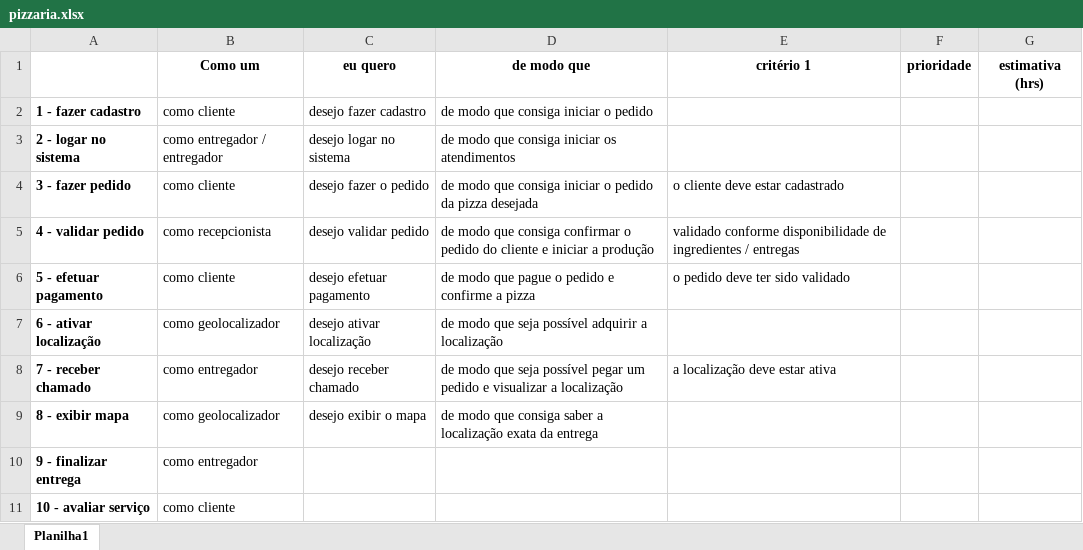
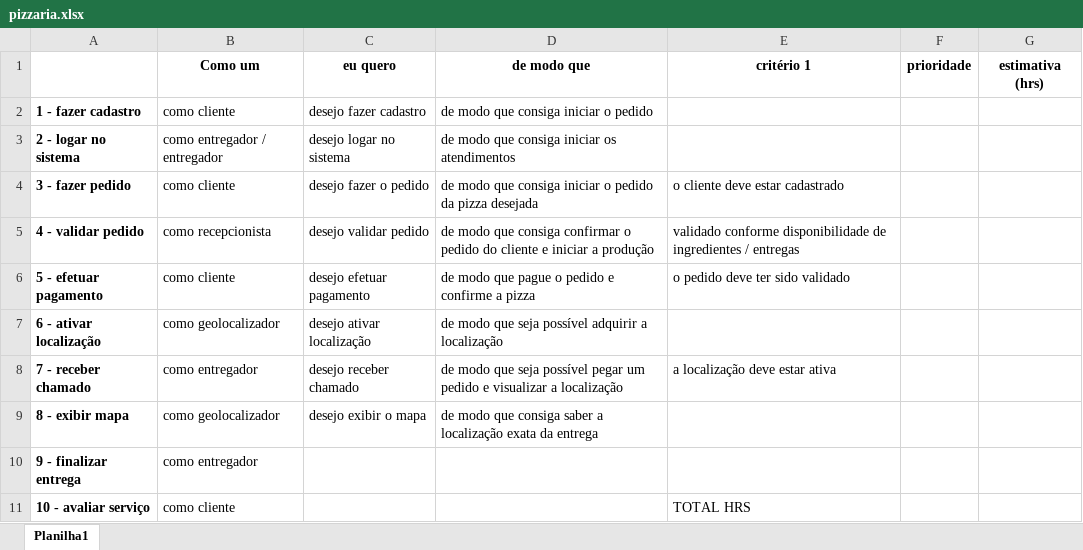
Before and after one commit to geovannaw/controle_versao, an Excel workbook: pizzaria.xlsx, sheet Planilha1, drawn as a sheet; values as stored, in another font and other column widths than the file's, no borders; the diff names each change by its address in the sheet, - before the commit and + after, or states it on an @@ line.

Commit message:
Update pizzaria.xlsx

```diff
--- a/pizzaria.xlsx (sheet Planilha1)
+++ b/pizzaria.xlsx (sheet Planilha1)
-E11 (critério 1): (empty)
+E11 (critério 1): TOTAL HRS
```
